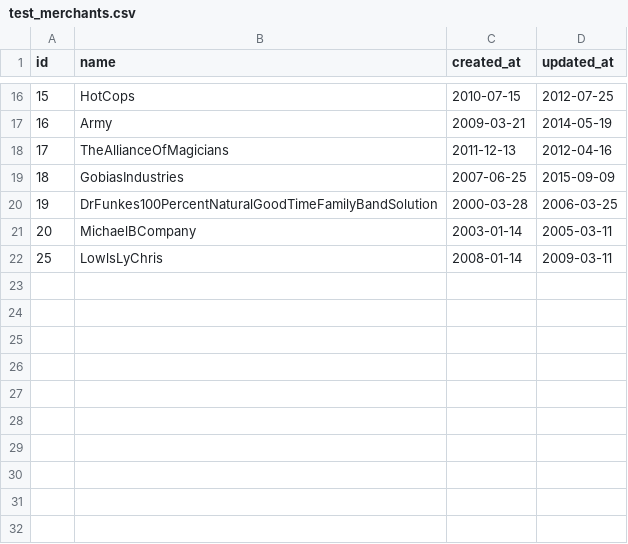
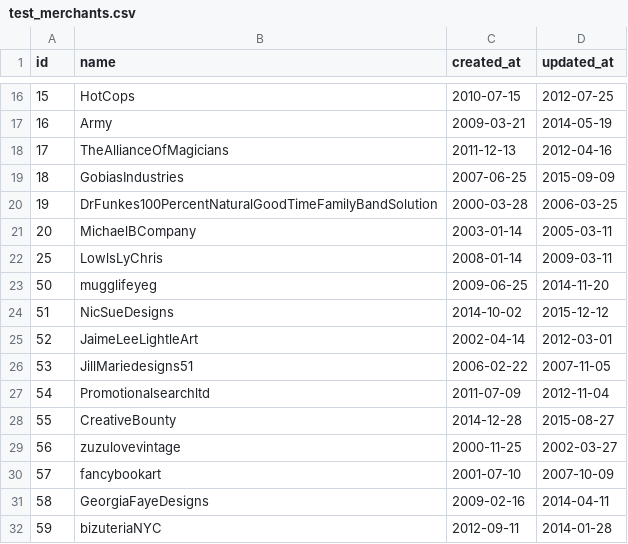
Before and after one commit to tmikeschu/black_thursday, a CSV file: data/test_merchants.csv, drawn as a sheet; only a part is shown, gaps mark what is left out; the diff names each change by its address in the sheet, - before the commit and + after, or states it on an @@ line.

```diff
--- a/data/test_merchants.csv
+++ b/data/test_merchants.csv
+row 23: 50 | mugglifeyeg | 2009-06-25 | 2014-11-20
+row 24: 51 | NicSueDesigns | 2014-10-02 | 2015-12-12
+row 25: 52 | JaimeLeeLightleArt | 2002-04-14 | 2012-03-01
+row 26: 53 | JillMariedesigns51 | 2006-02-22 | 2007-11-05
+row 27: 54 | Promotionalsearchltd | 2011-07-09 | 2012-11-04
+row 28: 55 | CreativeBounty | 2014-12-28 | 2015-08-27
+row 29: 56 | zuzulovevintage | 2000-11-25 | 2002-03-27
+row 30: 57 | fancybookart | 2001-07-10 | 2007-10-09
+row 31: 58 | GeorgiaFayeDesigns | 2009-02-16 | 2014-04-11
+row 32: 59 | bizuteriaNYC | 2012-09-11 | 2014-01-28
```
Also changed, not shown: data/test_customers.csv, data/test_invoice_items.csv, 4 other files.
